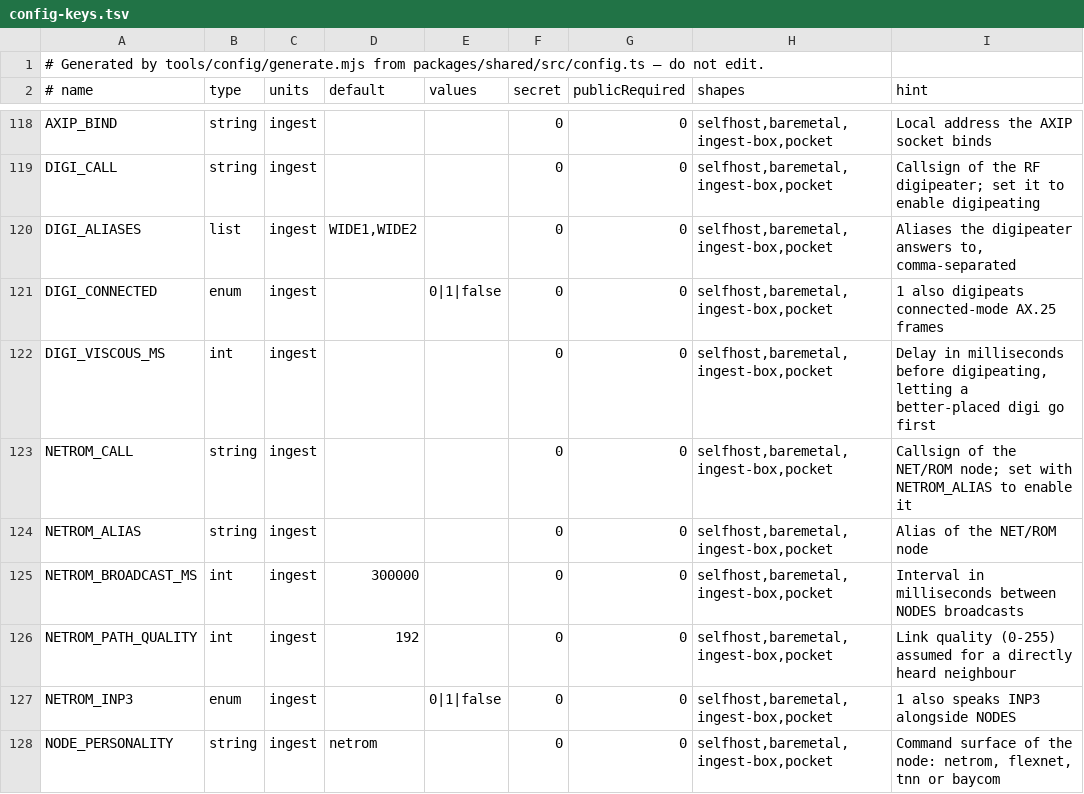
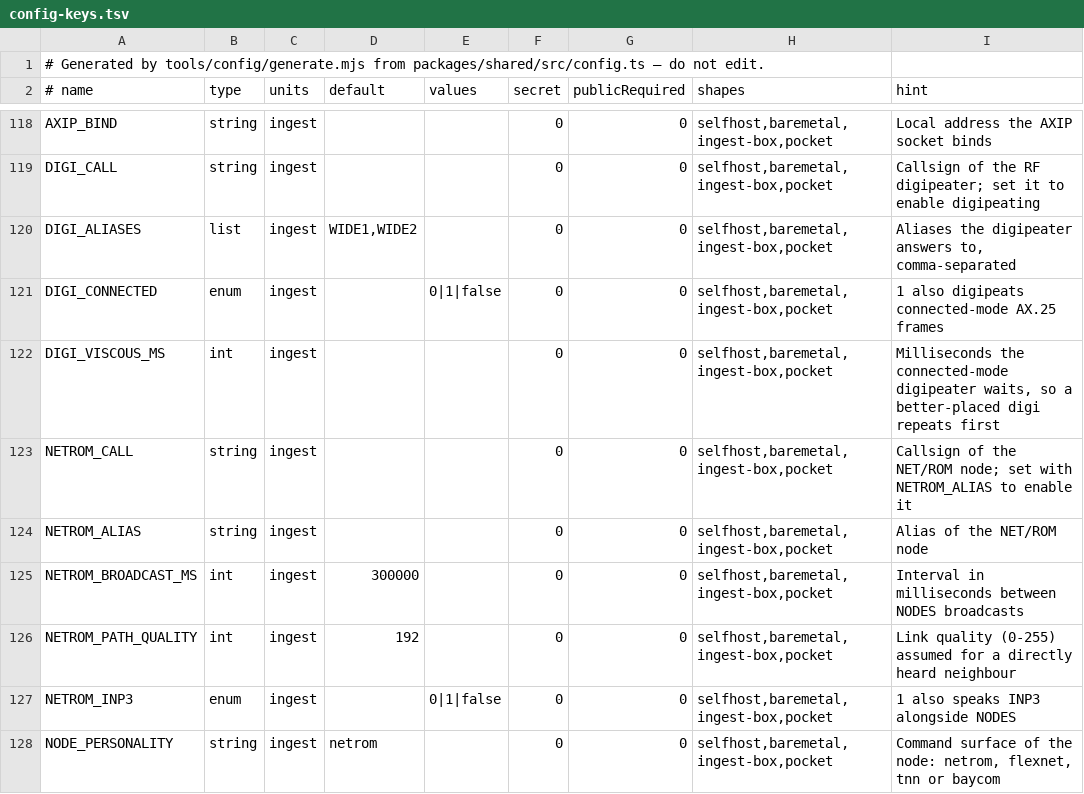
Before and after one commit to apachler/aprscaching, a TSV file: deploy/lib/config-keys.tsv, drawn as a sheet; only a part is shown, gaps mark what is left out.

```diff
--- a/deploy/lib/config-keys.tsv
+++ b/deploy/lib/config-keys.tsv
@@ -121,3 +121,3 @@ DIGI_ALIASES	list	ingest	WIDE1,WIDE2		0	0	selfhost,baremetal,ingest-box,pocket	A
 DIGI_CONNECTED	enum	ingest		0|1|false	0	0	selfhost,baremetal,ingest-box,pocket	1 also digipeats connected-mode AX.25 frames
-DIGI_VISCOUS_MS	int	ingest			0	0	selfhost,baremetal,ingest-box,pocket	Delay in milliseconds before digipeating, letting a better-placed digi go first
+DIGI_VISCOUS_MS	int	ingest			0	0	selfhost,baremetal,ingest-box,pocket	Milliseconds the connected-mode digipeater waits, so a better-placed digi repeats first
 NETROM_CALL	string	ingest			0	0	selfhost,baremetal,ingest-box,pocket	Callsign of the NET/ROM node; set with NETROM_ALIAS to enable it
```
Also changed, not shown: 23 other files.
